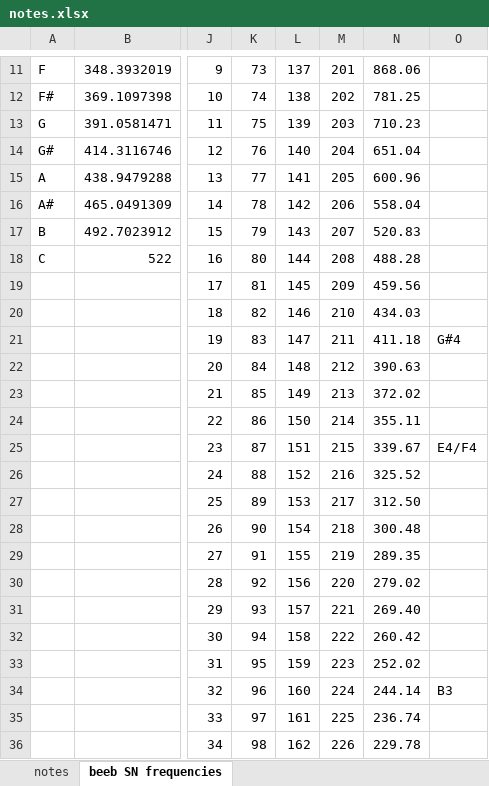
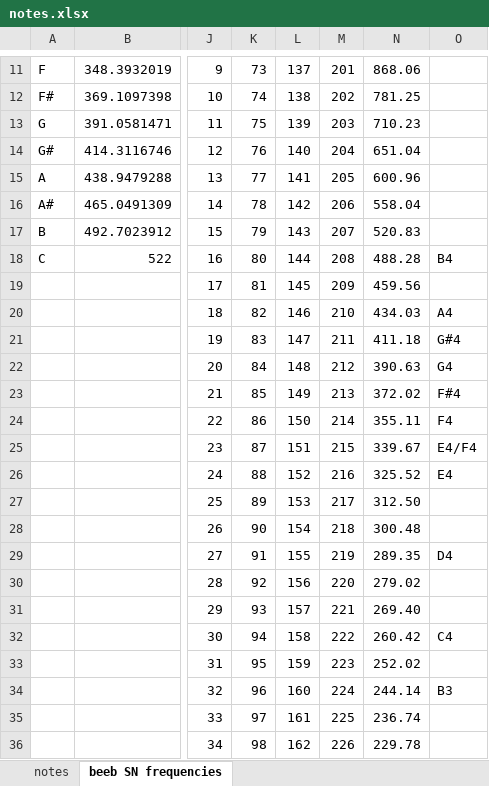
Before and after one commit to tom-seddon/256_bytes, an Excel workbook: notes.xlsx, sheet beeb SN frequencies, drawn as a sheet; only a part is shown, gaps mark what is left out; values as stored, in another font and other column widths than the file's, no borders; the diff names each change by its address in the sheet, - before the commit and + after, or states it on an @@ line.

```diff
--- a/notes.xlsx (sheet beeb SN frequencies)
+++ b/notes.xlsx (sheet beeb SN frequencies)
-O18: (empty)
+O18: B4
-O20: (empty)
+O20: A4
-O22: (empty)
+O22: G4
-O23: (empty)
+O23: F#4
-O24: (empty)
+O24: F4
-O26: (empty)
+O26: E4
-O29: (empty)
+O29: D4
-O32: (empty)
+O32: C4
```
Also changed, not shown: 1 other file.
